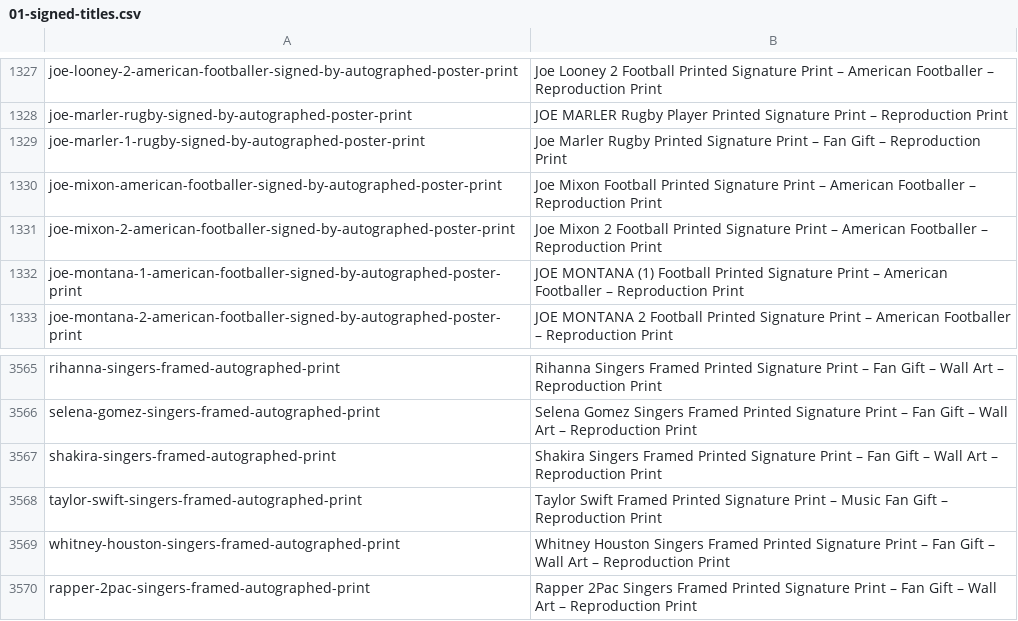
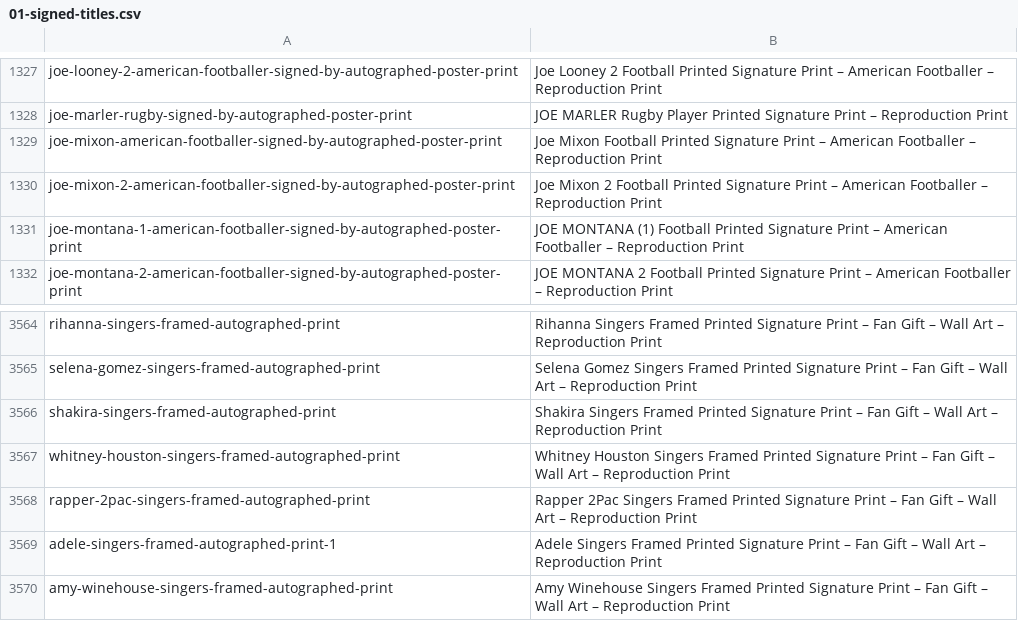
Before and after one commit to depthchargedesign1-dot/panda, a CSV file: foxyprinting-rebrand/exports/signed-titles/01-signed-titles.csv, drawn as a sheet; only a part is shown, gaps mark what is left out; the shorter side is filled out with more unchanged rows; the diff names each change by its address in the sheet, - before the commit and + after, or states it on an @@ line.

```diff
--- a/foxyprinting-rebrand/exports/signed-titles/01-signed-titles.csv
+++ b/foxyprinting-rebrand/exports/signed-titles/01-signed-titles.csv
-row 1329: joe-marler-1-rugby-signed-by-autographed-poster-print | Joe Marler Rugby Printed Signature Print – Fan Gift – Reproduction Print
-row 3568: taylor-swift-singers-framed-autographed-print | Taylor Swift Framed Printed Signature Print – Music Fan Gift – Reproduction Print
```
Also changed, not shown: 2 other files.
